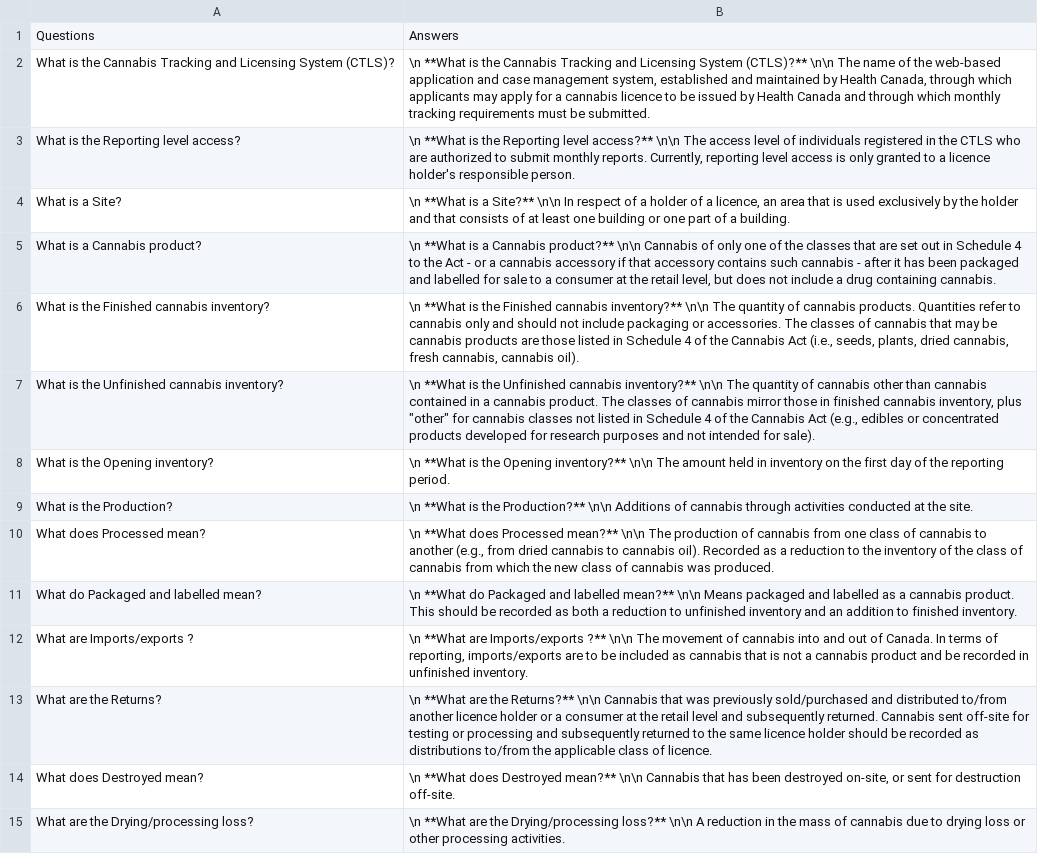
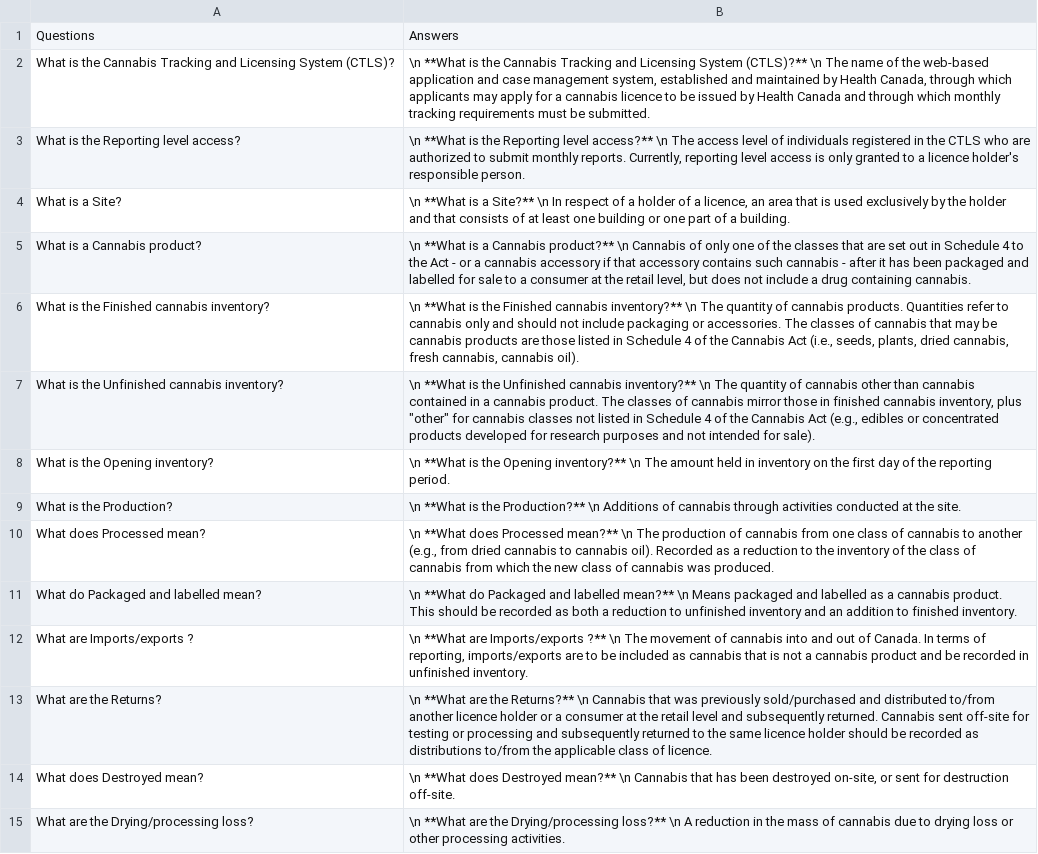
Before and after one commit to DrSylvain/cannabis-knights, a TSV file: KB/CTLS-Guide-en.tsv, drawn as a sheet; only a part is shown; the diff covers the shown part only; the diff names each change by its address in the sheet, - before the commit and + after, or states it on an @@ line.

```diff
--- a/KB/CTLS-Guide-en.tsv
+++ b/KB/CTLS-Guide-en.tsv
-B2: …System (CTLS)?** \n\n The name…
+B2: …System (CTLS)?** \n The name…
-B3: …level access?** \n\n The access…
+B3: …level access?** \n The access…
-B4: …a Site?** \n\n In respect…
+B4: …a Site?** \n In respect…
-B5: …Cannabis product?** \n\n Cannabis of…
+B5: …Cannabis product?** \n Cannabis of…
-B6: …cannabis inventory?** \n\n The quantity…
+B6: …cannabis inventory?** \n The quantity…
-B7: …cannabis inventory?** \n\n The quantity…
+B7: …cannabis inventory?** \n The quantity…
-B8: …Opening inventory?** \n\n The amount…
+B8: …Opening inventory?** \n The amount…
-B9: …the Production?** \n\n Additions of…
+B9: …the Production?** \n Additions of…
-B10: …Processed mean?** \n\n The production…
+B10: …Processed mean?** \n The production…
-B11: …labelled mean?** \n\n Means packaged…
+B11: …labelled mean?** \n Means packaged…
-B12: …Imports/exports ?** \n\n The movement…
+B12: …Imports/exports ?** \n The movement…
-B13: …the Returns?** \n\n Cannabis that…
+B13: …the Returns?** \n Cannabis that…
-B14: …Destroyed mean?** \n\n Cannabis that…
+B14: …Destroyed mean?** \n Cannabis that…
-B15: …Drying/processing loss?** \n\n A reduction…
+B15: …Drying/processing loss?** \n A reduction…
```
Also changed, not shown: 21 edited cells elsewhere in this file, KB/CTLS-Guide-fr.tsv, KB/Email-FAQ-en.tsv, 3 other files.
